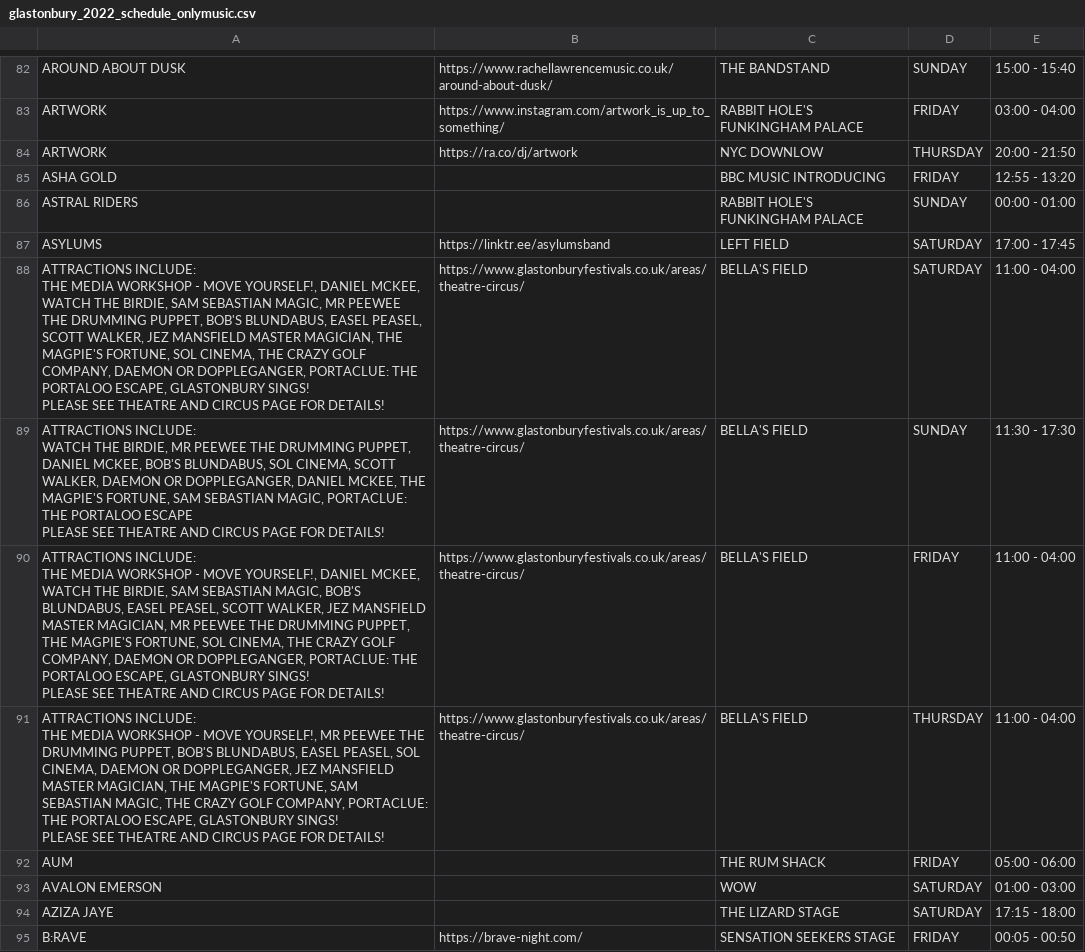
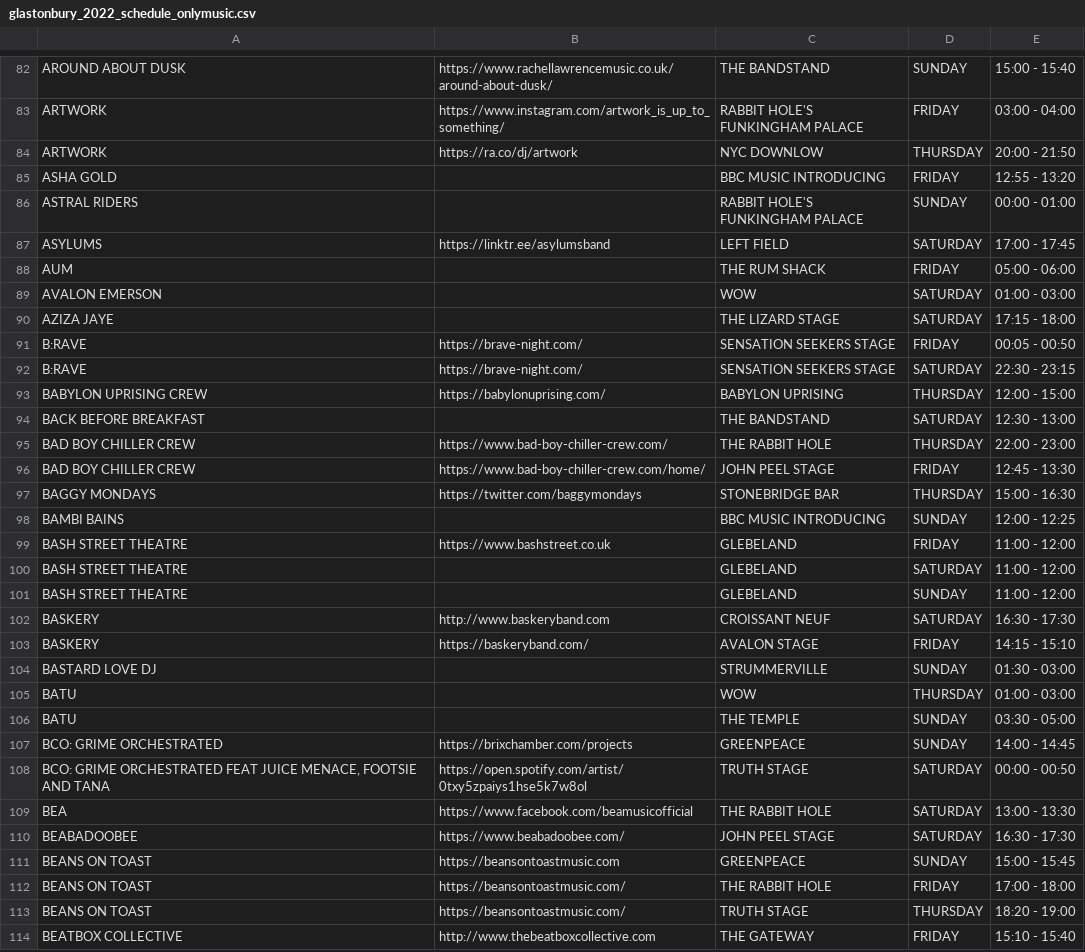
Before and after one commit to Jonty/glastoscrape, a CSV file: last_fm/glastonbury_2022_schedule_onlymusic.csv, drawn as a sheet; only a part is shown, gaps mark what is left out; the shorter side is filled out with more unchanged rows.

Commit message:
Bella's field is not a music stage

```diff
--- a/last_fm/glastonbury_2022_schedule_onlymusic.csv
+++ b/last_fm/glastonbury_2022_schedule_onlymusic.csv
@@ -87,22 +87,2 @@ ASTRAL RIDERS,,RABBIT HOLE'S FUNKINGHAM PALACE,SUNDAY,00:00 - 01:00
 ASYLUMS,https://linktr.ee/asylumsband,LEFT FIELD,SATURDAY,17:00 - 17:45
-"ATTRACTIONS INCLUDE:
-
-THE MEDIA WORKSHOP - MOVE YOURSELF!, DANIEL MCKEE, WATCH THE BIRDIE, SAM SEBASTIAN MAGIC, MR PEEWEE THE DRUMMING PUPPET, BOB'S BLUNDABUS, EASEL PEASEL, SCOTT WALKER, JEZ MANSFIELD MASTER MAGICIAN, THE MAGPIE'S FORTUNE, SOL CINEMA, THE CRAZY GOLF COMPANY, DAEMON OR DOPPLEGANGER, PORTACLUE: THE PORTALOO ESCAPE, GLASTONBURY SINGS!
-
-PLEASE SEE THEATRE AND CIRCUS PAGE FOR DETAILS!",https://www.glastonburyfestivals.co.uk/areas/theatre-circus/,BELLA'S FIELD,SATURDAY,11:00 - 04:00
-"ATTRACTIONS INCLUDE:
-
-WATCH THE BIRDIE, MR PEEWEE THE DRUMMING PUPPET, DANIEL MCKEE, BOB'S BLUNDABUS, SOL CINEMA, SCOTT WALKER, DAEMON OR DOPPLEGANGER, DANIEL MCKEE, THE MAGPIE'S FORTUNE, SAM SEBASTIAN MAGIC, PORTACLUE: THE PORTALOO ESCAPE
-
-PLEASE SEE THEATRE AND CIRCUS PAGE FOR DETAILS!",https://www.glastonburyfestivals.co.uk/areas/theatre-circus/,BELLA'S FIELD,SUNDAY,11:30 - 17:30
-"ATTRACTIONS INCLUDE:
-
-THE MEDIA WORKSHOP - MOVE YOURSELF!, DANIEL MCKEE, WATCH THE BIRDIE, SAM SEBASTIAN MAGIC, BOB'S BLUNDABUS, EASEL PEASEL, SCOTT WALKER, JEZ MANSFIELD MASTER MAGICIAN, MR PEEWEE THE DRUMMING PUPPET, THE MAGPIE'S FORTUNE, SOL CINEMA, THE CRAZY GOLF COMPANY, DAEMON OR DOPPLEGANGER, PORTACLUE: THE PORTALOO ESCAPE, GLASTONBURY SINGS!
-
-PLEASE SEE THEATRE AND CIRCUS PAGE FOR DETAILS!",https://www.glastonburyfestivals.co.uk/areas/theatre-circus/,BELLA'S FIELD,FRIDAY,11:00 - 04:00
-"ATTRACTIONS INCLUDE:
-
-THE MEDIA WORKSHOP - MOVE YOURSELF!, MR PEEWEE THE DRUMMING PUPPET,  BOB'S BLUNDABUS, EASEL PEASEL, SOL CINEMA,  DAEMON OR DOPPLEGANGER, JEZ MANSFIELD MASTER MAGICIAN, THE MAGPIE'S FORTUNE, SAM SEBASTIAN MAGIC, THE CRAZY GOLF COMPANY, PORTACLUE: THE PORTALOO ESCAPE, GLASTONBURY SINGS!
-
-PLEASE SEE THEATRE AND CIRCUS PAGE FOR DETAILS!",https://www.glastonburyfestivals.co.uk/areas/theatre-circus/,BELLA'S FIELD,THURSDAY,11:00 - 04:00
 AUM,,THE RUM SHACK,FRIDAY,05:00 - 06:00
```
Also changed, not shown: 2 other files.
